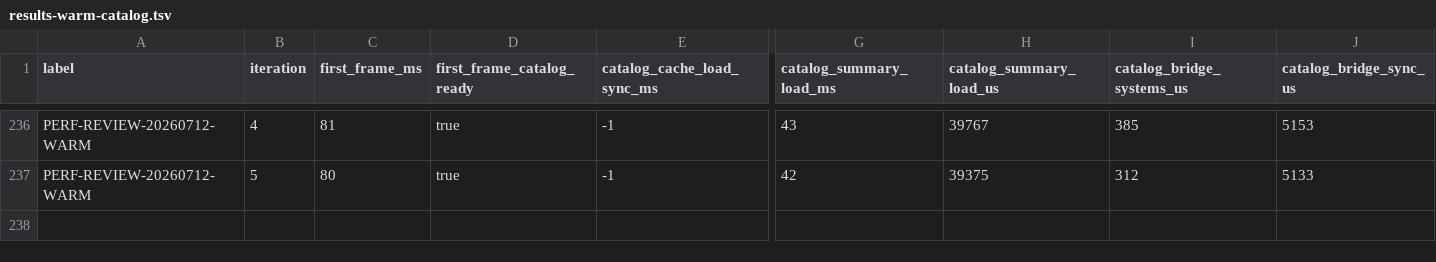
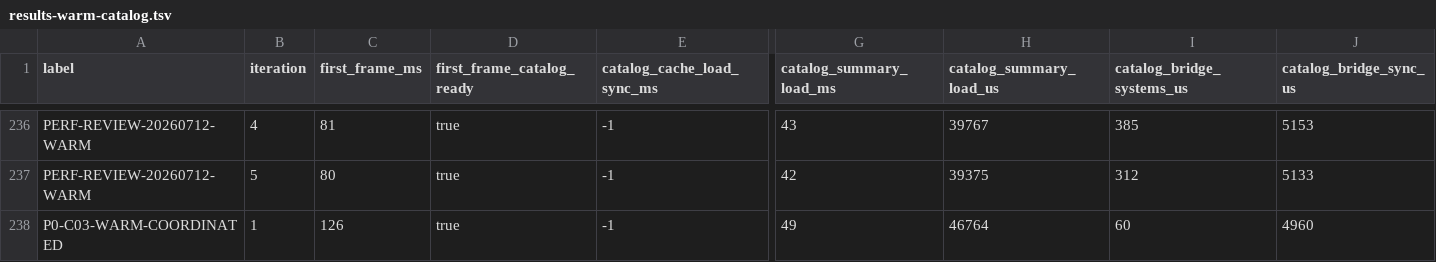
Before and after one commit to NigelBreslaw/MiSTer-MagiK, a TSV file: history/toolchain-bench/results-warm-catalog.tsv, drawn as a sheet; only a part is shown, gaps mark what is left out; rows hold the shown columns only; the diff names each change by its address in the sheet, - before the commit and + after, or states it on an @@ line.

```diff
--- a/history/toolchain-bench/results-warm-catalog.tsv
+++ b/history/toolchain-bench/results-warm-catalog.tsv
+row 238: P0-C03-WARM-COORDINATED | 1 | 126 | true | -1 | 49 | 46764 | 60 | 4960
```
Also changed, not shown: 6 other files.
